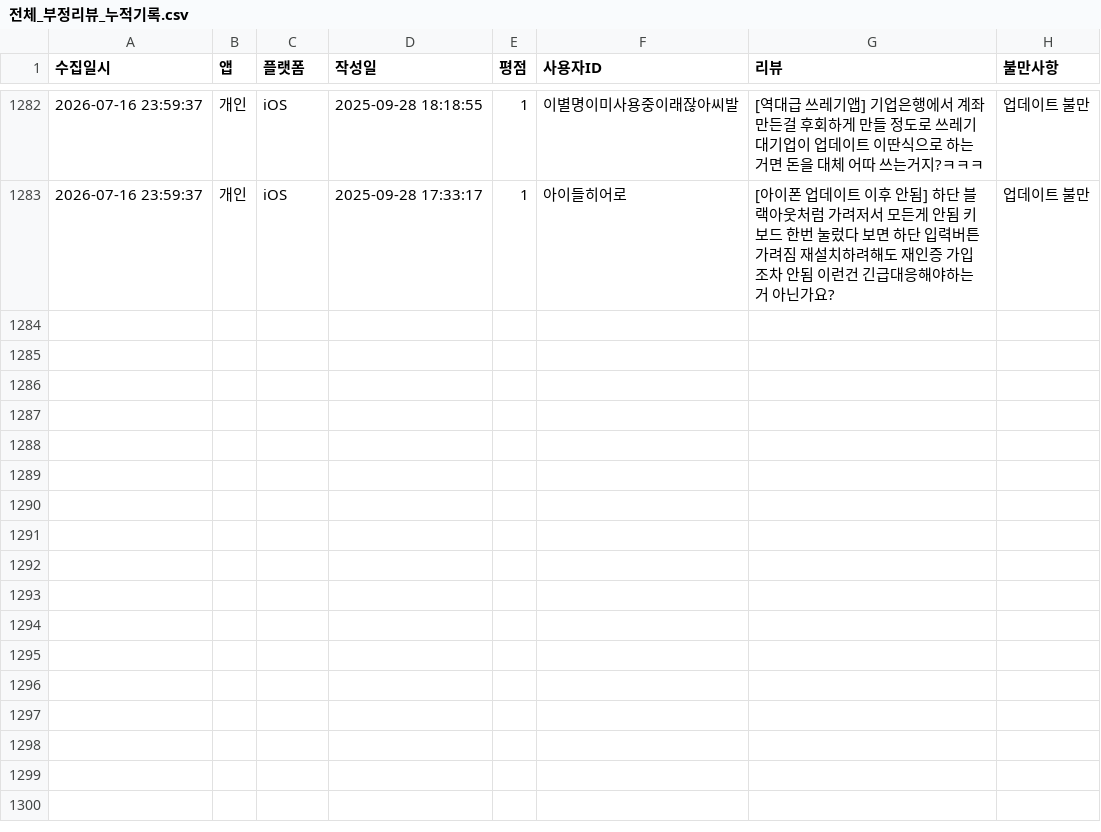
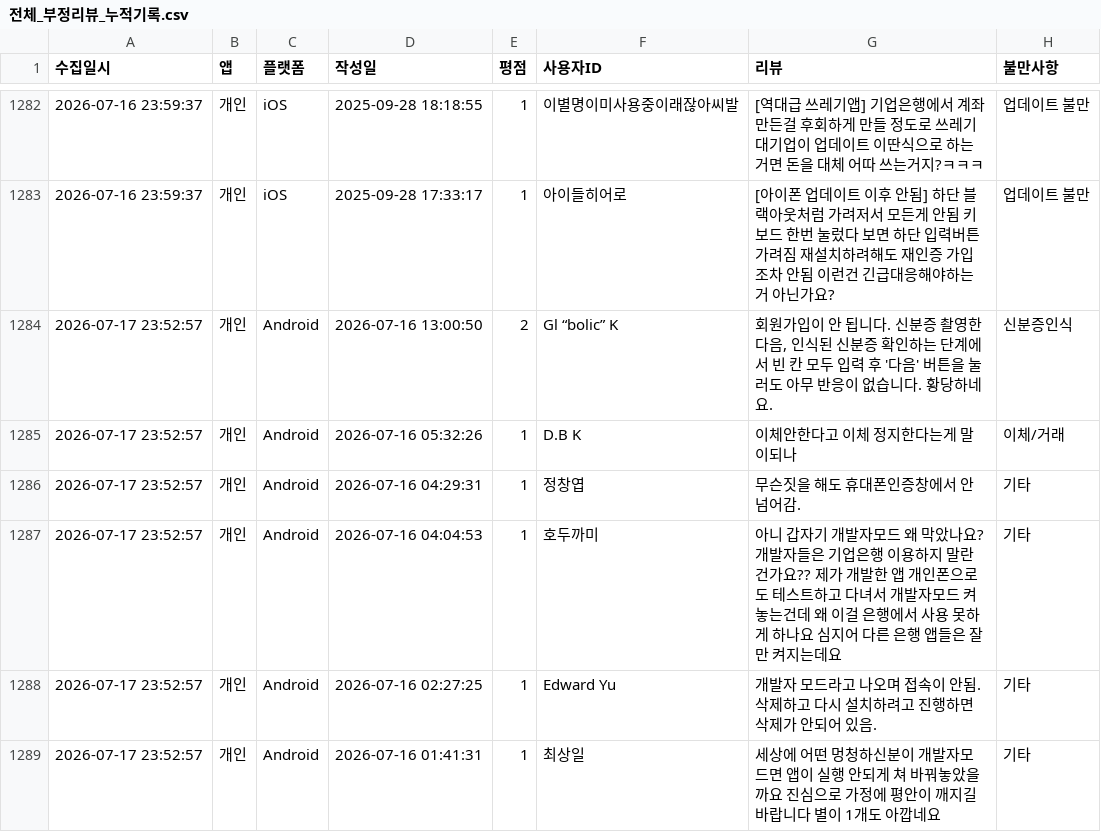
Before and after one commit to Hi-Hub/ibk_review_monitor, a CSV file: data/전체_부정리뷰_누적기록.csv, drawn as a sheet; only a part is shown, gaps mark what is left out.

```diff
--- a/data/전체_부정리뷰_누적기록.csv
+++ b/data/전체_부정리뷰_누적기록.csv
@@ -1283 +1283,7 @@
 2026-07-16 23:59:37,개인,iOS,2025-09-28 17:33:17,1,"아이들히어로","[아이폰  업데이트 이후  안됨] 하단  블랙아웃처럼  가려저서  모든게  안됨  키보드  한번  눌렀다 보면  하단 입력버튼  가려짐  재설치하려해도  재인증  가입조차  안됨  이런건  긴급대응해야하는거  아닌가요?",업데이트 불만
+2026-07-17 23:52:57,개인,Android,2026-07-16 13:00:50,2,"Gl “bolic” K","회원가입이 안 됩니다. 신분증 촬영한 다음, 인식된 신분증 확인하는 단계에서 빈 칸 모두 입력 후 '다음' 버튼을 눌러도 아무 반응이 없습니다. 황당하네요.",신분증인식
+2026-07-17 23:52:57,개인,Android,2026-07-16 05:32:26,1,"D.B K","이체안한다고 이체 정지한다는게 말이되나",이체/거래
+2026-07-17 23:52:57,개인,Android,2026-07-16 04:29:31,1,"정창엽","무슨짓을 해도 휴대폰인증창에서 안넘어감.",기타
+2026-07-17 23:52:57,개인,Android,2026-07-16 04:04:53,1,"호두까미","아니 갑자기 개발자모드 왜 막았나요? 개발자들은 기업은행 이용하지 말란건가요?? 제가 개발한 앱 개인폰으로도 테스트하고 다녀서 개발자모드 켜놓는건데 왜 이걸 은행에서 사용 못하게 하나요 심지어 다른 은행 앱들은 잘만 켜지는데요",기타
+2026-07-17 23:52:57,개인,Android,2026-07-16 02:27:25,1,"Edward Yu","개발자 모드라고 나오며 접속이 안됨. 삭제하고 다시 설치하려고 진행하면 삭제가 안되어 있음.",기타
+2026-07-17 23:52:57,개인,Android,2026-07-16 01:41:31,1,"최상일","세상에 어떤 멍청하신분이 개발자모드면 앱이 실행 안되게 쳐 바꿔놓았을까요 진심으로 가정에 평안이 깨지길 바랍니다 별이 1개도 아깝네요",기타
```
Also changed, not shown: 4 other files.
